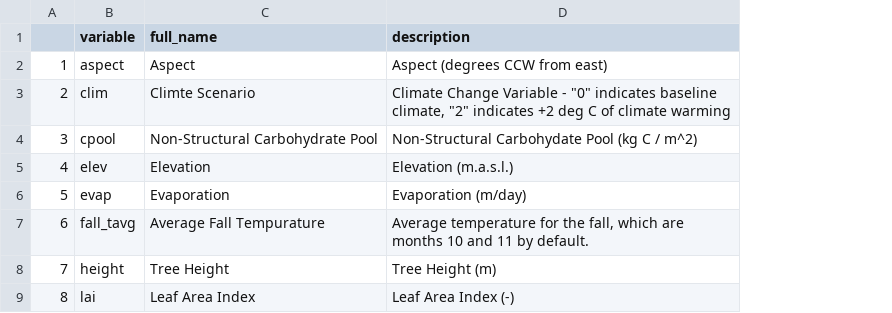
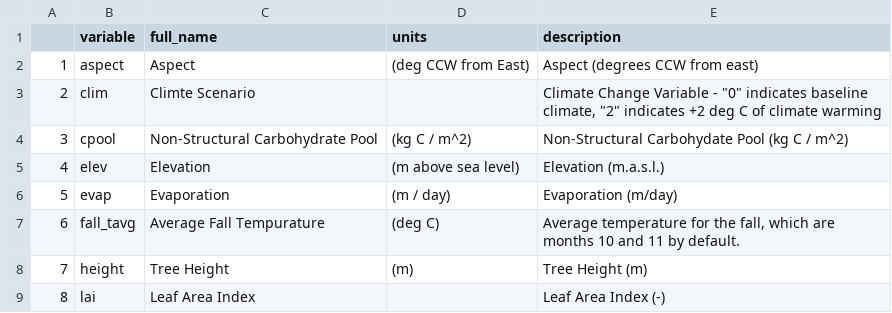
Before and after one commit to RHESSysML/RHESSysML_workshop, a CSV file: shiny/aggregated_datasets/metadata.csv, drawn as a sheet; only a part is shown; the diff names each change by its address in the sheet, - before the commit and + after, or states it on an @@ line.

Commit message:
Added units to metadata, changed quantile titles, rounded data table values.

```diff
--- a/shiny/aggregated_datasets/metadata.csv
+++ b/shiny/aggregated_datasets/metadata.csv
+column D (units), rows 2-8: (deg CCW from East) |  | (kg C / m^2) | (m above sea level) | (m / day) | (deg C) | (m)
```
Also changed, not shown: 2 other files.
